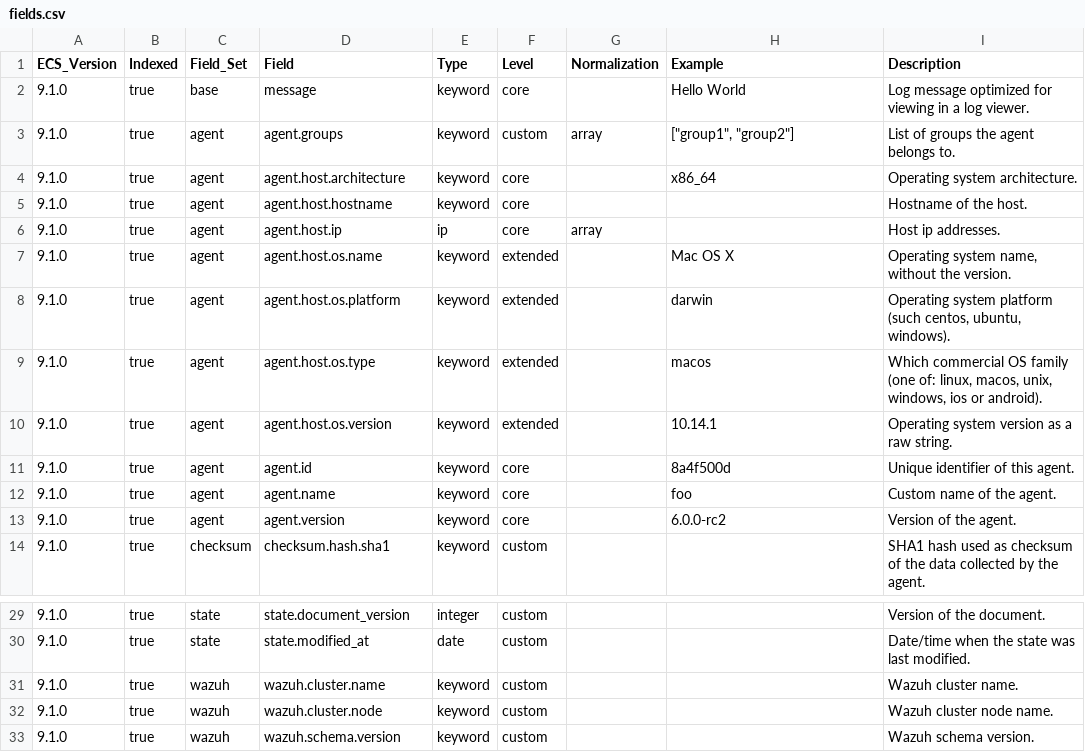
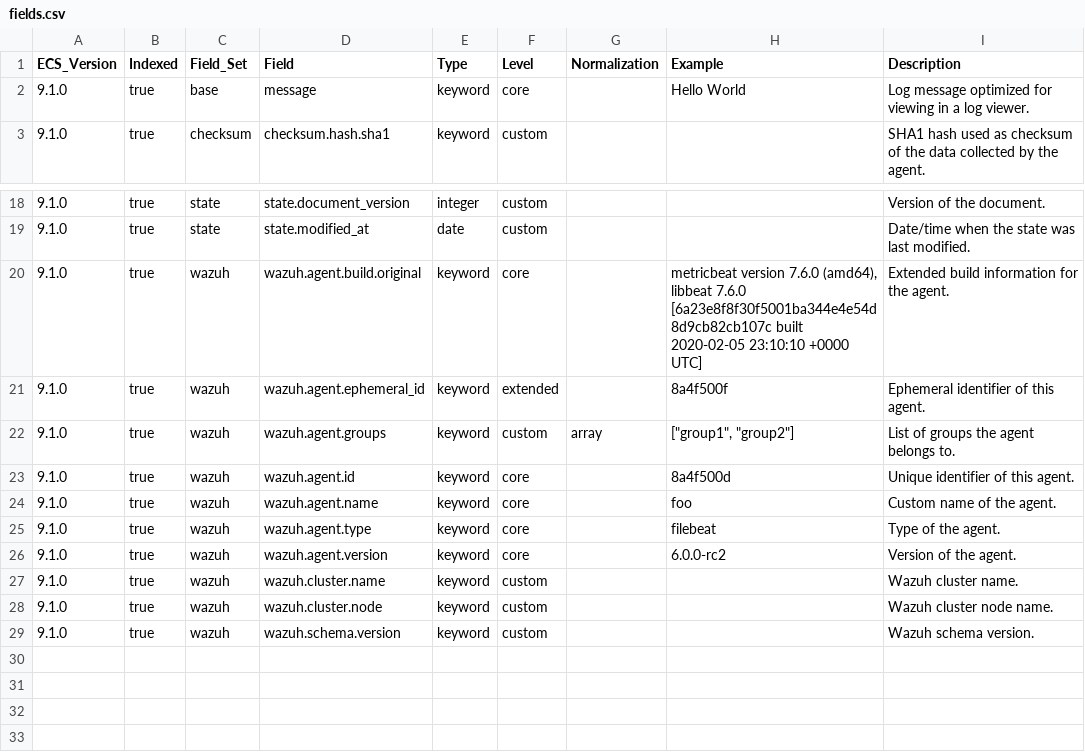
Before and after one commit to wazuh/wazuh-indexer-plugins, a CSV file: ecs/stateful/fim/files/docs/fields.csv, drawn as a sheet; only a part is shown, gaps mark what is left out.

```diff
--- a/ecs/stateful/fim/files/docs/fields.csv
+++ b/ecs/stateful/fim/files/docs/fields.csv
@@ -2,13 +2,2 @@ ECS_Version,Indexed,Field_Set,Field,Type,Level,Normalization,Example,Description
 9.1.0,true,base,message,keyword,core,,Hello World,Log message optimized for viewing in a log viewer.
-9.1.0,true,agent,agent.groups,keyword,custom,array,"[""group1"", ""group2""]",List of groups the agent belongs to.
-9.1.0,true,agent,agent.host.architecture,keyword,core,,x86_64,Operating system architecture.
-9.1.0,true,agent,agent.host.hostname,keyword,core,,,Hostname of the host.
-9.1.0,true,agent,agent.host.ip,ip,core,array,,Host ip addresses.
-9.1.0,true,agent,agent.host.os.name,keyword,extended,,Mac OS X,"Operating system name, without the version."
-9.1.0,true,agent,agent.host.os.platform,keyword,extended,,darwin,"Operating system platform (such centos, ubuntu, windows)."
-9.1.0,true,agent,agent.host.os.type,keyword,extended,,macos,"Which commercial OS family (one of: linux, macos, unix, windows, ios or android)."
-9.1.0,true,agent,agent.host.os.version,keyword,extended,,10.14.1,Operating system version as a raw string.
-9.1.0,true,agent,agent.id,keyword,core,,8a4f500d,Unique identifier of this agent.
-9.1.0,true,agent,agent.name,keyword,core,,foo,Custom name of the agent.
-9.1.0,true,agent,agent.version,keyword,core,,6.0.0-rc2,Version of the agent.
 9.1.0,true,checksum,checksum.hash.sha1,keyword,custom,,,SHA1 hash used as checksum of the data collected by the agent.
@@ -30,2 +19,9 @@ ECS_Version,Indexed,Field_Set,Field,Type,Level,Normalization,Example,Description
 9.1.0,true,state,state.modified_at,date,custom,,,Date/time when the state was last modified.
+9.1.0,true,wazuh,wazuh.agent.build.original,keyword,core,,"metricbeat version 7.6.0 (amd64), libbeat 7.6.0 [6a23e8f8f30f5001ba344e4e54d8d9cb82cb107c built 2020-02-05 23:10:10 +0000 UTC]",Extended build information for the agent.
+9.1.0,true,wazuh,wazuh.agent.ephemeral_id,keyword,extended,,8a4f500f,Ephemeral identifier of this agent.
+9.1.0,true,wazuh,wazuh.agent.groups,keyword,custom,array,"[""group1"", ""group2""]",List of groups the agent belongs to.
+9.1.0,true,wazuh,wazuh.agent.id,keyword,core,,8a4f500d,Unique identifier of this agent.
+9.1.0,true,wazuh,wazuh.agent.name,keyword,core,,foo,Custom name of the agent.
+9.1.0,true,wazuh,wazuh.agent.type,keyword,core,,filebeat,Type of the agent.
+9.1.0,true,wazuh,wazuh.agent.version,keyword,core,,6.0.0-rc2,Version of the agent.
 9.1.0,true,wazuh,wazuh.cluster.name,keyword,custom,,,Wazuh cluster name.
```
Also changed, not shown: ecs/stateful/fim/windows-registry-keys/docs/fields.csv, ecs/stateful/fim/windows-registry-values/docs/fields.csv, 33 other files.
